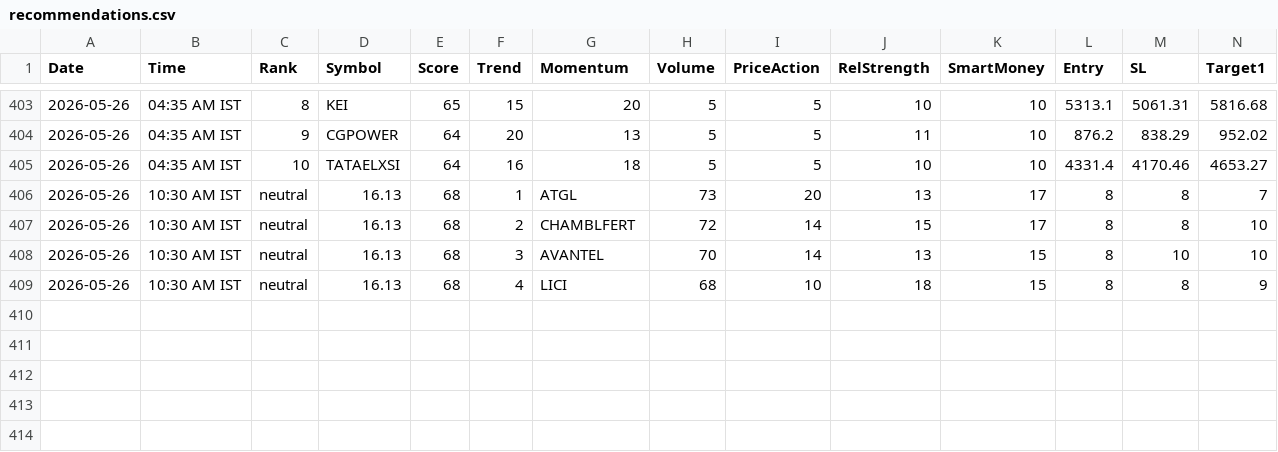
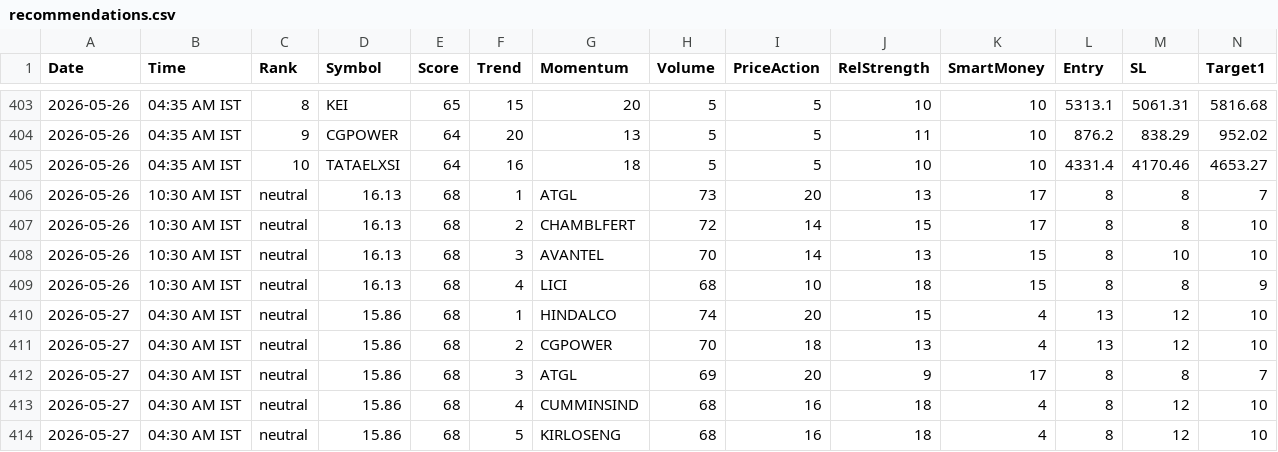
Before and after one commit to echelon26/quantex-subscription, a CSV file: quantex_logs/recommendations.csv, drawn as a sheet; only a part is shown, gaps mark what is left out; rows hold the shown columns only; the diff names each change by its address in the sheet, - before the commit and + after, or states it on an @@ line.

```diff
--- a/quantex_logs/recommendations.csv
+++ b/quantex_logs/recommendations.csv
+row 410: 2026-05-27 | 04:30 AM IST | neutral | 15.86 | 68 | 1 | HINDALCO | 74 | 20 | 15 | 4 | 13 | 12 | 10
+row 411: 2026-05-27 | 04:30 AM IST | neutral | 15.86 | 68 | 2 | CGPOWER | 70 | 18 | 13 | 4 | 13 | 12 | 10
+row 412: 2026-05-27 | 04:30 AM IST | neutral | 15.86 | 68 | 3 | ATGL | 69 | 20 | 9 | 17 | 8 | 8 | 7
+row 413: 2026-05-27 | 04:30 AM IST | neutral | 15.86 | 68 | 4 | CUMMINSIND | 68 | 16 | 18 | 4 | 8 | 12 | 10
+row 414: 2026-05-27 | 04:30 AM IST | neutral | 15.86 | 68 | 5 | KIRLOSENG | 68 | 16 | 18 | 4 | 8 | 12 | 10
```
Also changed, not shown: 2 other files.
